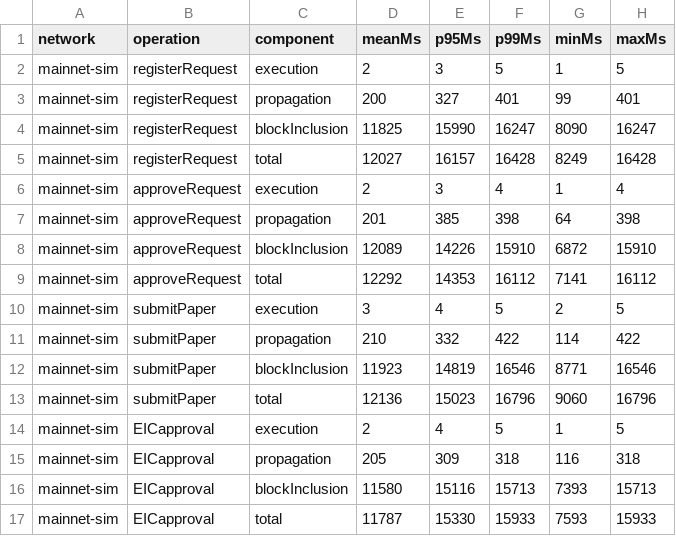
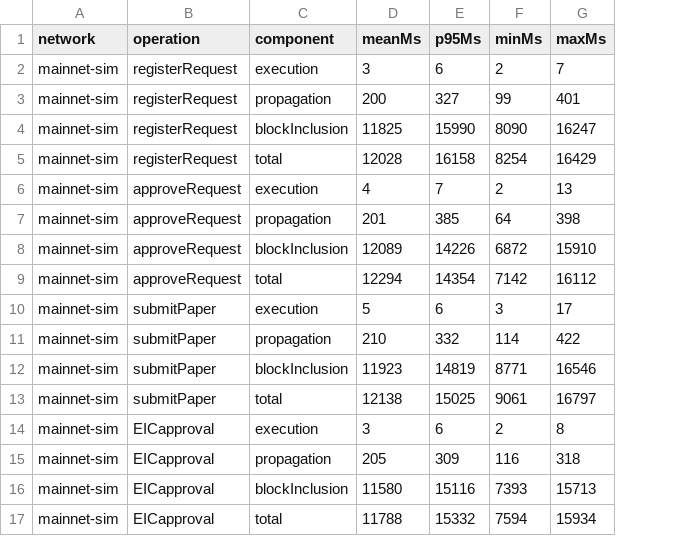
Before and after one commit to raaj2045/b-drps, a CSV file: benchmarks/latency.csv, drawn as a sheet; only a part is shown; removed rows and columns are numbered as before the commit, all else as after; the diff covers the shown part only; the diff names each change by its address in the sheet, - before the commit and + after, or states it on an @@ line.

```diff
--- a/benchmarks/latency.csv
+++ b/benchmarks/latency.csv
-column F (p99Ms), rows 2-17: 5 | 401 | 16247 | 16428 | 4 | 398 | 15910 | 16112 | 5 | 422 | 16546 | 16796 | 5 | 318 | 15713 | 15933
-D2 (meanMs): 2
+D2 (meanMs): 3
-E2 (p95Ms): 3
+E2 (p95Ms): 6
-F2 (minMs): 1
+F2 (minMs): 2
-G2 (maxMs): 5
+G2 (maxMs): 7
-D5 (meanMs): 12027
+D5 (meanMs): 12028
-E5 (p95Ms): 16157
+E5 (p95Ms): 16158
-F5 (minMs): 8249
+F5 (minMs): 8254
-G5 (maxMs): 16428
+G5 (maxMs): 16429
-D6 (meanMs): 2
+D6 (meanMs): 4
-E6 (p95Ms): 3
+E6 (p95Ms): 7
-F6 (minMs): 1
+F6 (minMs): 2
-G6 (maxMs): 4
+G6 (maxMs): 13
-D9 (meanMs): 12292
+D9 (meanMs): 12294
-E9 (p95Ms): 14353
+E9 (p95Ms): 14354
-F9 (minMs): 7141
+F9 (minMs): 7142
-D10 (meanMs): 3
+D10 (meanMs): 5
-E10 (p95Ms): 4
+E10 (p95Ms): 6
-F10 (minMs): 2
+F10 (minMs): 3
-G10 (maxMs): 5
+G10 (maxMs): 17
-D13 (meanMs): 12136
+D13 (meanMs): 12138
-E13 (p95Ms): 15023
+E13 (p95Ms): 15025
-F13 (minMs): 9060
+F13 (minMs): 9061
-G13 (maxMs): 16796
+G13 (maxMs): 16797
-D14 (meanMs): 2
+D14 (meanMs): 3
-E14 (p95Ms): 4
+E14 (p95Ms): 6
-F14 (minMs): 1
+F14 (minMs): 2
-G14 (maxMs): 5
+G14 (maxMs): 8
-D17 (meanMs): 11787
+D17 (meanMs): 11788
-E17 (p95Ms): 15330
+E17 (p95Ms): 15332
-F17 (minMs): 7593
+F17 (minMs): 7594
-G17 (maxMs): 15933
+G17 (maxMs): 15934
```
Also changed, not shown: 29 edited cells elsewhere in this file, benchmarks/parallel_scalability.csv, benchmarks/scalability.csv, 30 other files.
